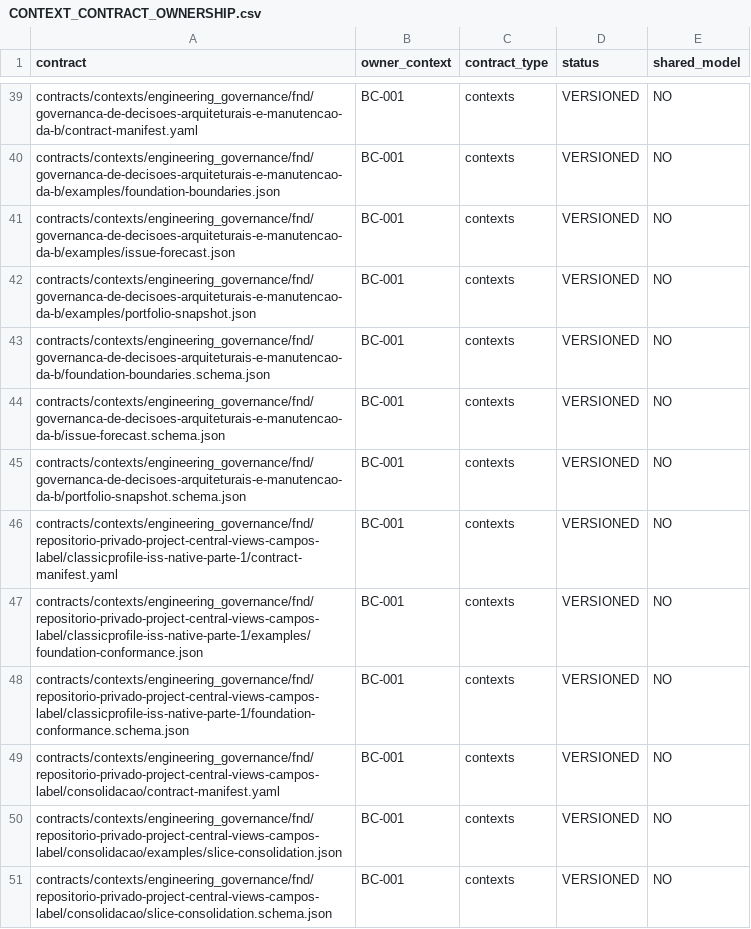
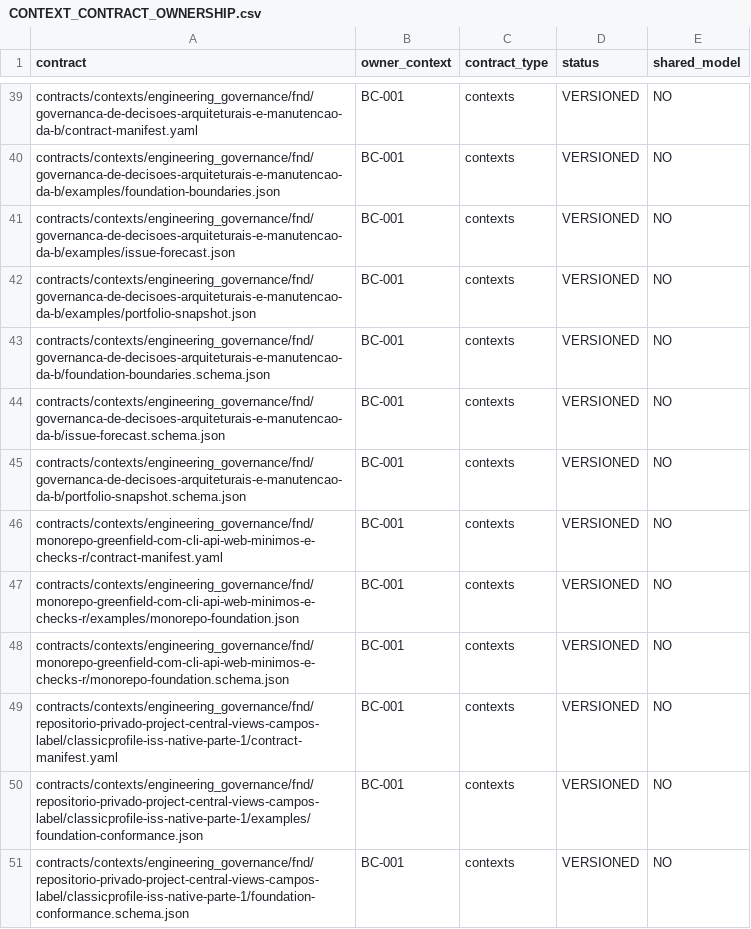
Before and after one commit to raphaelperrut/DSGeorref, a CSV file: contracts/contexts/CONTEXT_CONTRACT_OWNERSHIP.csv, drawn as a sheet; only a part is shown, gaps mark what is left out; the shorter side is filled out with more unchanged rows; the diff names each change by its address in the sheet, - before the commit and + after, or states it on an @@ line.

Commit message:
feat(governance): define EPIC-003 foundation contract

```diff
--- a/contracts/contexts/CONTEXT_CONTRACT_OWNERSHIP.csv
+++ b/contracts/contexts/CONTEXT_CONTRACT_OWNERSHIP.csv
+row 46: contracts/contexts/engineering_governance/fnd/monorepo-greenfield-com-cli-api-web-minimos-e-checks-r/contract-manifest.yaml | BC-001 | contexts | VERSIONED | NO
+row 47: contracts/contexts/engineering_governance/fnd/monorepo-greenfield-com-cli-api-web-minimos-e-checks-r/examples/monorepo-foundation.json | BC-001 | contexts | VERSIONED | NO
+row 48: contracts/contexts/engineering_governance/fnd/monorepo-greenfield-com-cli-api-web-minimos-e-checks-r/monorepo-foundation.schema.json | BC-001 | contexts | VERSIONED | NO
```
Also changed, not shown: 7 other files.
